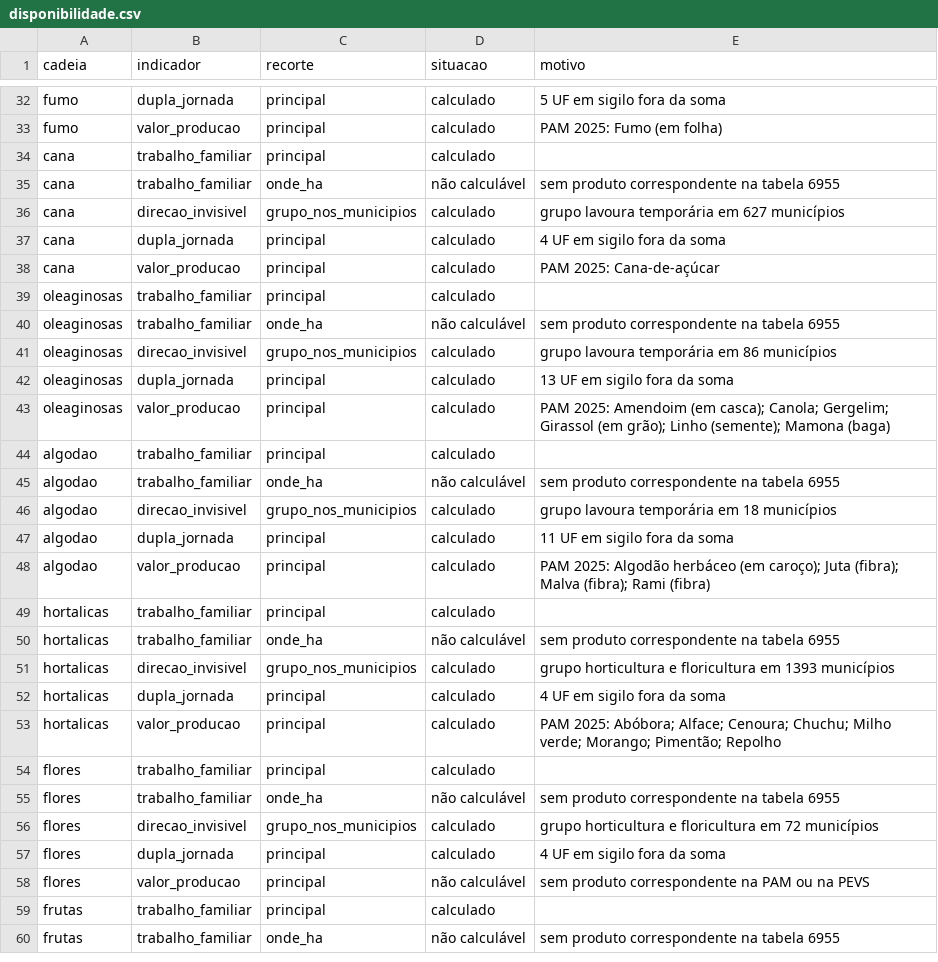
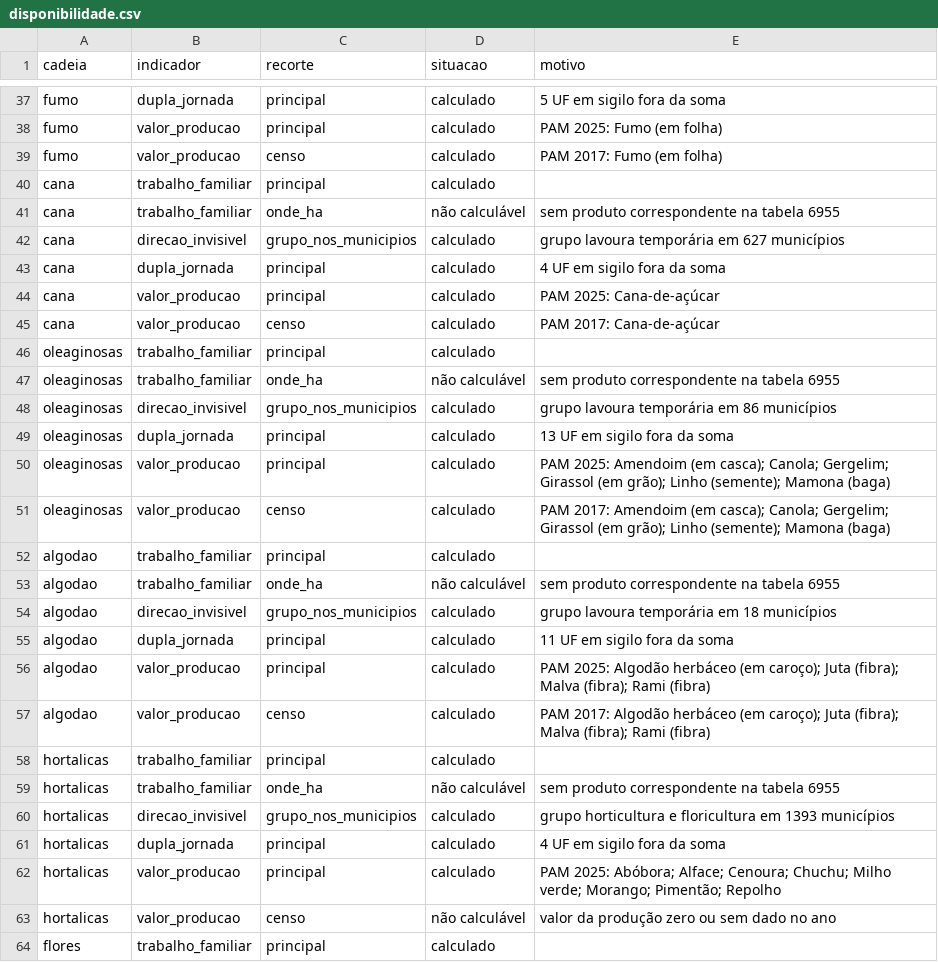
Before and after one commit to danimaciel/mulheres_rurais, a CSV file: dados/indicadores/disponibilidade.csv, drawn as a sheet; only a part is shown, gaps mark what is left out; the shorter side is filled out with more unchanged rows; the diff covers the shown part only; the diff names each change by its address in the sheet, - before the commit and + after, or states it on an @@ line.

```diff
--- a/dados/indicadores/disponibilidade.csv
+++ b/dados/indicadores/disponibilidade.csv
+row 39: fumo | valor_producao | censo | calculado | PAM 2017: Fumo (em folha)
+row 45: cana | valor_producao | censo | calculado | PAM 2017: Cana-de-açúcar
+row 51: oleaginosas | valor_producao | censo | calculado | PAM 2017: Amendoim (em casca); Canola; Gergelim; Girassol (em grão); Linho (semente); Mamona (baga)
+row 57: algodao | valor_producao | censo | calculado | PAM 2017: Algodão herbáceo (em caroço); Juta (fibra); Malva (fibra); Rami (fibra)
+row 63: hortalicas | valor_producao | censo | não calculável | valor da produção zero ou sem dado no ano
```
Also changed, not shown: 19 added rows elsewhere in this file, dados/indicadores/resumo.csv, dados/metadados/situacao_coleta.csv, 2 other files.
